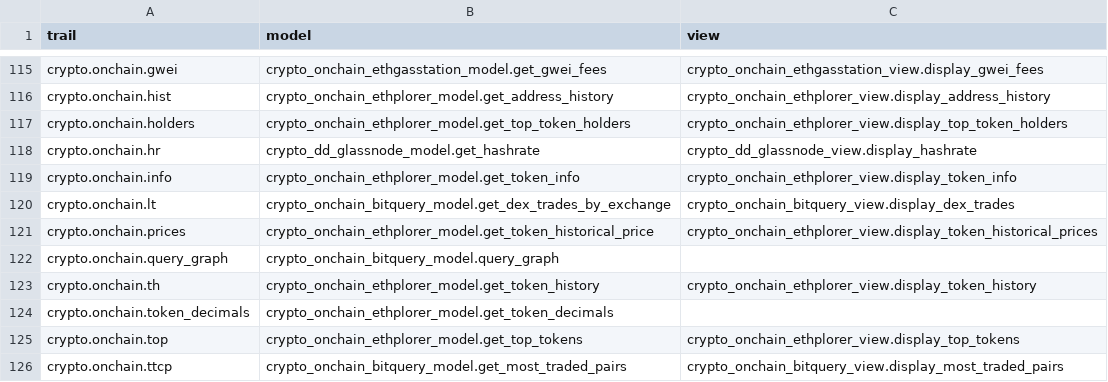
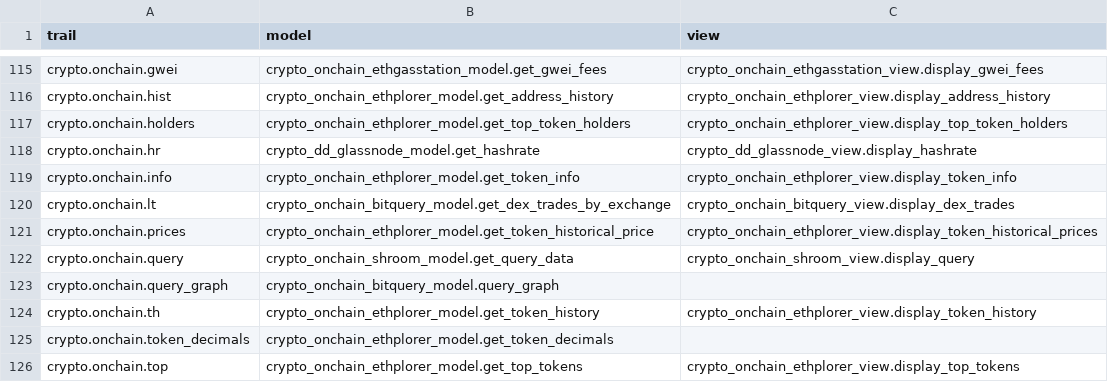
Before and after one commit to petercai/peppermint-finance, a CSV file: openbb_terminal/core/sdk/trail_map.csv, drawn as a sheet; only a part is shown, gaps mark what is left out; the shorter side is filled out with more unchanged rows.

Commit message:
Adds shroom command and removes old ones (#4246)
* fix: remove old commands

* fix: ruff

* fix: ruff

* fix: james suggestions

* fix: added to csv

* fix: generate sdk cmds

* bump pywry

* fix rm command (#4890)

Co-authored-by: Henrique Joaquim <h.joaquim@campus.fct.unl.pt>

* Fix `crypto/defi/anchor` (#4892)

* handle defi anchor exceptions

* reason

* mypy

---------

Co-authored-by: Henrique Joaquim <h.joaquim@campus.fct.unl.pt>

* fix windows pyinstaller subprocess fail if space in path

* remove API_IEX_TOKEN

* remove API_SENTIMENTINVESTOR_TOKEN

* make -h actually work

* black ./

---------

Co-authored-by: James Maslek <jmaslek11@gmail.com>
Co-authored-by: teh_coderer <me@tehcoderer.com>
Co-authored-by: montezdesousa <79287829+montezdesousa@users.noreply.github.com>
Co-authored-by: Henrique Joaquim <h.joaquim@campus.fct.unl.pt>

```diff
--- a/openbb_terminal/core/sdk/trail_map.csv
+++ b/openbb_terminal/core/sdk/trail_map.csv
@@ -121,2 +121,3 @@ crypto.onchain.lt,crypto_onchain_bitquery_model.get_dex_trades_by_exchange,crypt
 crypto.onchain.prices,crypto_onchain_ethplorer_model.get_token_historical_price,crypto_onchain_ethplorer_view.display_token_historical_prices
+crypto.onchain.query,crypto_onchain_shroom_model.get_query_data,crypto_onchain_shroom_view.display_query
 crypto.onchain.query_graph,crypto_onchain_bitquery_model.query_graph,
```
Also changed, not shown: 24 other files.
